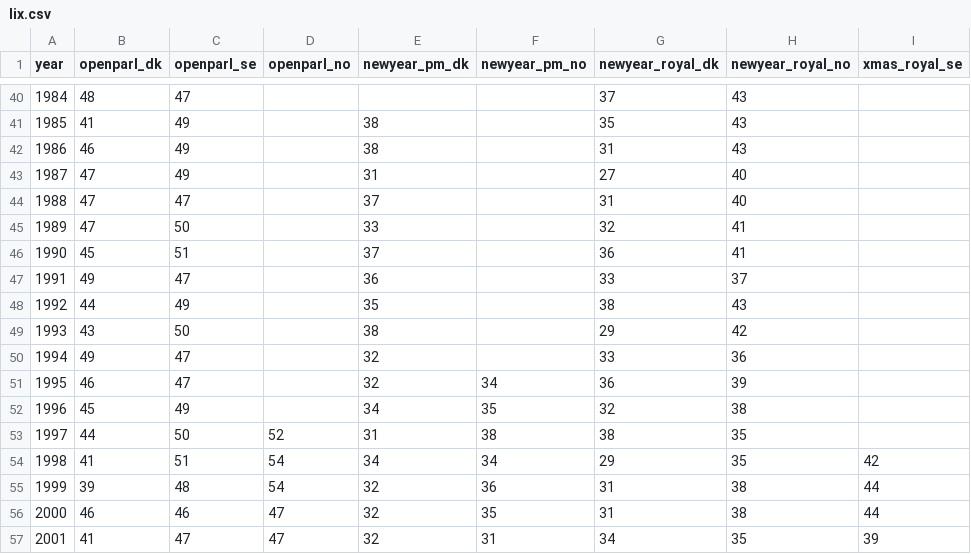
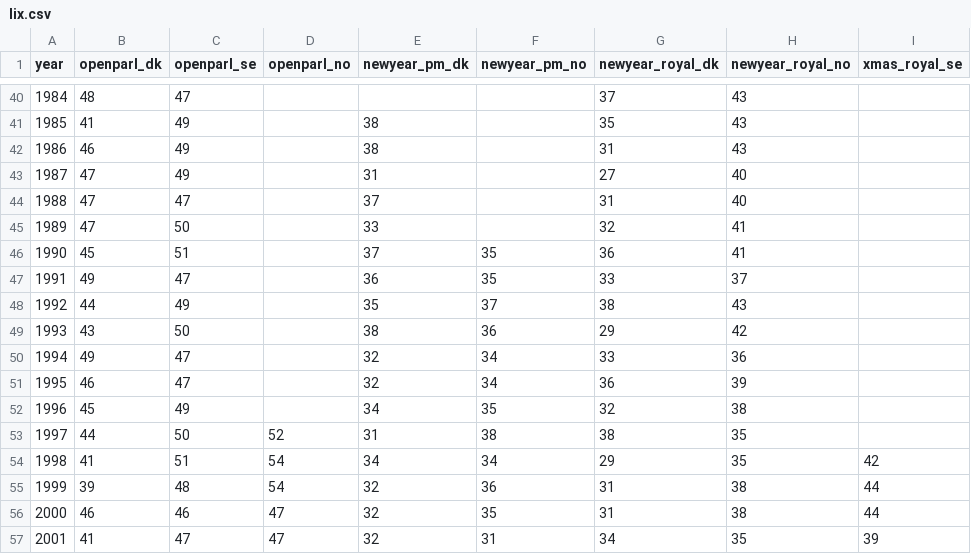
Before and after one commit to Straubinger/lix, a CSV file: lix.csv, drawn as a sheet; only a part is shown, gaps mark what is left out.

Commit message:
Update lix.csv

```diff
--- a/lix.csv
+++ b/lix.csv
@@ -45,7 +45,7 @@ year,openparl_dk,openparl_se,openparl_no,newyear_pm_dk,newyear_pm_no,newyear_roy
 1989,47,50,,33,,32,41,
-1990,45,51,,37,,36,41,
-1991,49,47,,36,,33,37,
-1992,44,49,,35,,38,43,
-1993,43,50,,38,,29,42,
-1994,49,47,,32,,33,36,
+1990,45,51,,37,35,36,41,
+1991,49,47,,36,35,33,37,
+1992,44,49,,35,37,38,43,
+1993,43,50,,38,36,29,42,
+1994,49,47,,32,34,33,36,
 1995,46,47,,32,34,36,39,
```
